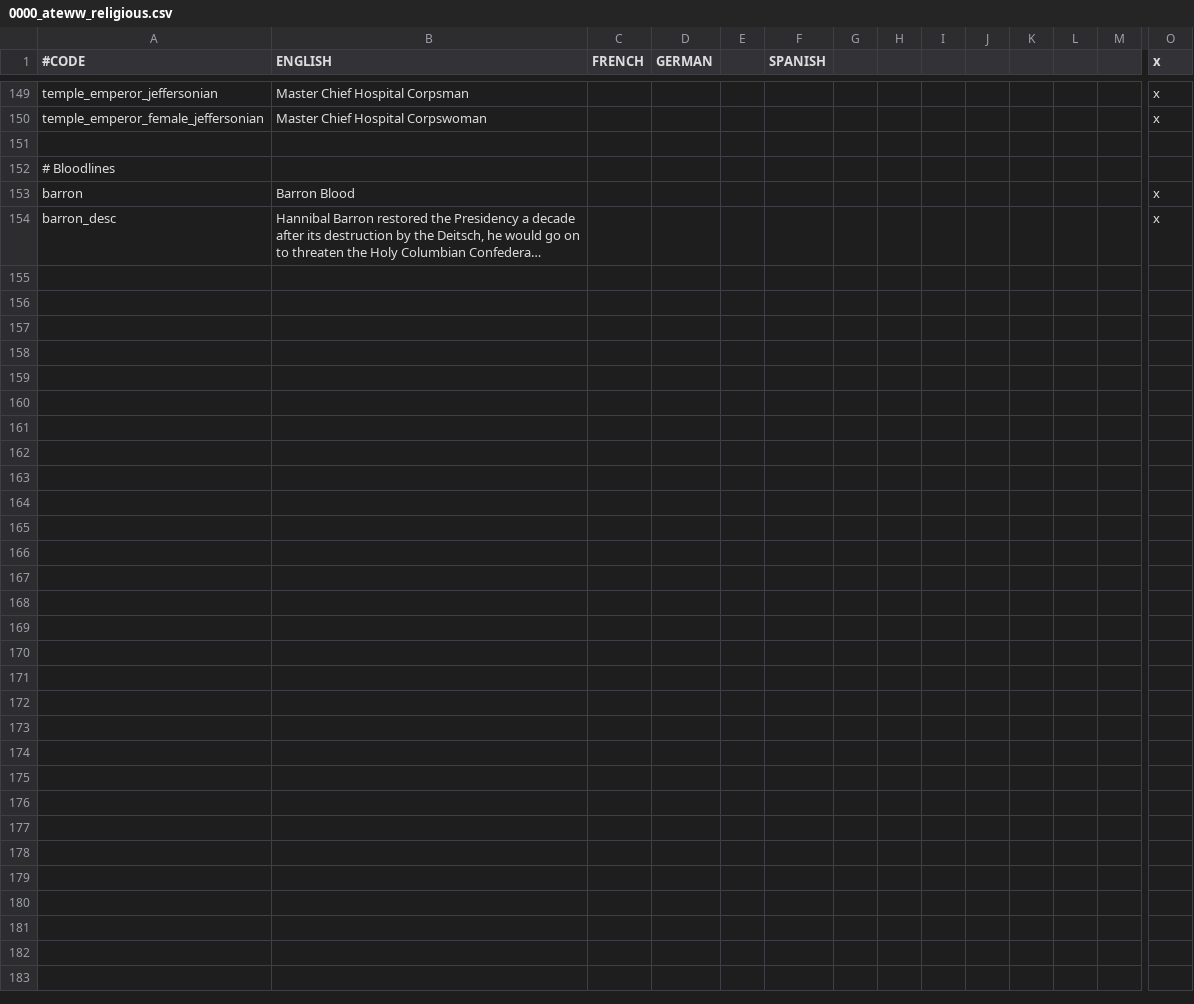
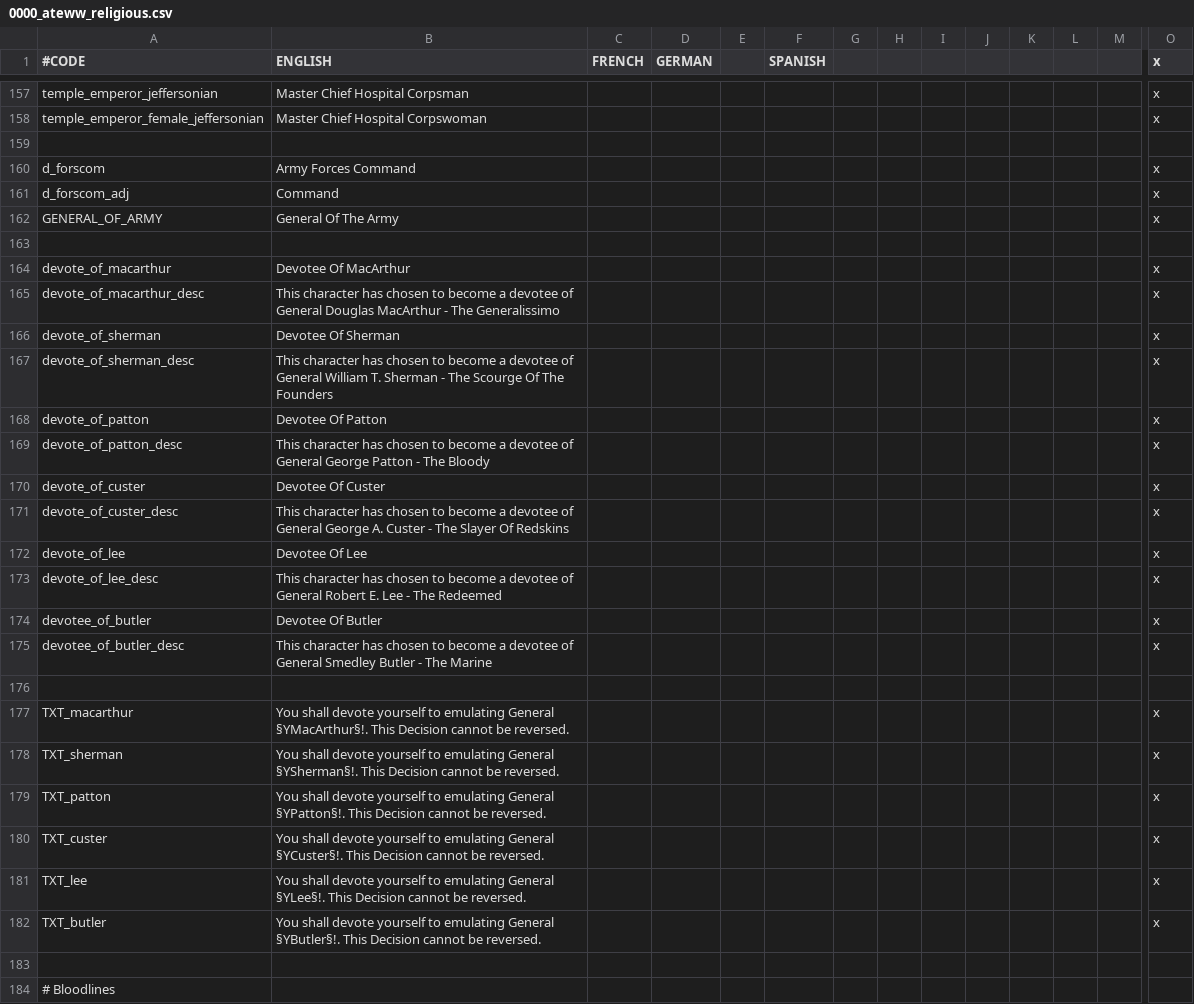
Before and after one commit to Yard1/After-the-End-Wild-Wasteland, a CSV file: localisation/0000_ateww_religious.csv, drawn as a sheet; only a part is shown, gaps mark what is left out; the shorter side is filled out with more unchanged rows; long unchanged cells end in …; rows hold the shown columns only; the diff covers the shown part only; the diff names each change by its address in the sheet, - before the commit and + after, or states it on an @@ line.

```diff
--- a/localisation/0000_ateww_religious.csv
+++ b/localisation/0000_ateww_religious.csv
+row 159: (empty)
@@ row 130 moved to row 160: d_forscom @@
@@ row 131 moved to row 161: d_forscom_adj @@
+row 162: GENERAL_OF_ARMY | General Of The Army |  |  |  |  |  |  |  |  |  |  |  | x
+row 163: (empty)
+row 164: devote_of_macarthur | Devotee Of MacArthur |  |  |  |  |  |  |  |  |  |  |  | x
+row 165: devote_of_macarthur_desc | This character has chosen to become a devotee of General Douglas MacArthur - The Generalissimo |  |  |  |  |  |  |  |  |  |  |  | x
+row 166: devote_of_sherman | Devotee Of Sherman |  |  |  |  |  |  |  |  |  |  |  | x
+row 167: devote_of_sherman_desc | This character has chosen to become a devotee of General William T. Sherman - The Scourge Of The Founders |  |  |  |  |  |  |  |  |  |  |  | x
+row 168: devote_of_patton | Devotee Of Patton |  |  |  |  |  |  |  |  |  |  |  | x
+row 169: devote_of_patton_desc | This character has chosen to become a devotee of General George Patton - The Bloody |  |  |  |  |  |  |  |  |  |  |  | x
+row 170: devote_of_custer | Devotee Of Custer |  |  |  |  |  |  |  |  |  |  |  | x
+row 171: devote_of_custer_desc | This character has chosen to become a devotee of General George A. Custer - The Slayer Of Redskins |  |  |  |  |  |  |  |  |  |  |  | x
+row 172: devote_of_lee | Devotee Of Lee |  |  |  |  |  |  |  |  |  |  |  | x
+row 173: devote_of_lee_desc | This character has chosen to become a devotee of General Robert E. Lee - The Redeemed |  |  |  |  |  |  |  |  |  |  |  | x
+row 174: devotee_of_butler | Devotee Of Butler |  |  |  |  |  |  |  |  |  |  |  | x
+row 175: devotee_of_butler_desc | This character has chosen to become a devotee of General Smedley Butler - The Marine |  |  |  |  |  |  |  |  |  |  |  | x
+row 176: (empty)
+row 177: TXT_macarthur | You shall devote yourself to emulating General §YMacArthur§!. This Decision cannot be reversed. |  |  |  |  |  |  |  |  |  |  |  | x
+row 178: TXT_sherman | You shall devote yourself to emulating General §YSherman§!. This Decision cannot be reversed. |  |  |  |  |  |  |  |  |  |  |  | x
+row 179: TXT_patton | You shall devote yourself to emulating General §YPatton§!. This Decision cannot be reversed. |  |  |  |  |  |  |  |  |  |  |  | x
+row 180: TXT_custer | You shall devote yourself to emulating General §YCuster§!. This Decision cannot be reversed. |  |  |  |  |  |  |  |  |  |  |  | x
+row 181: TXT_lee | You shall devote yourself to emulating General §YLee§!. This Decision cannot be reversed. |  |  |  |  |  |  |  |  |  |  |  | x
+row 182: TXT_butler | You shall devote yourself to emulating General §YButler§!. This Decision cannot be reversed. |  |  |  |  |  |  |  |  |  |  |  | x
```
Also changed, not shown: 11 added rows, 1 removed row and 2 edited cells elsewhere in this file, 7 other files.
